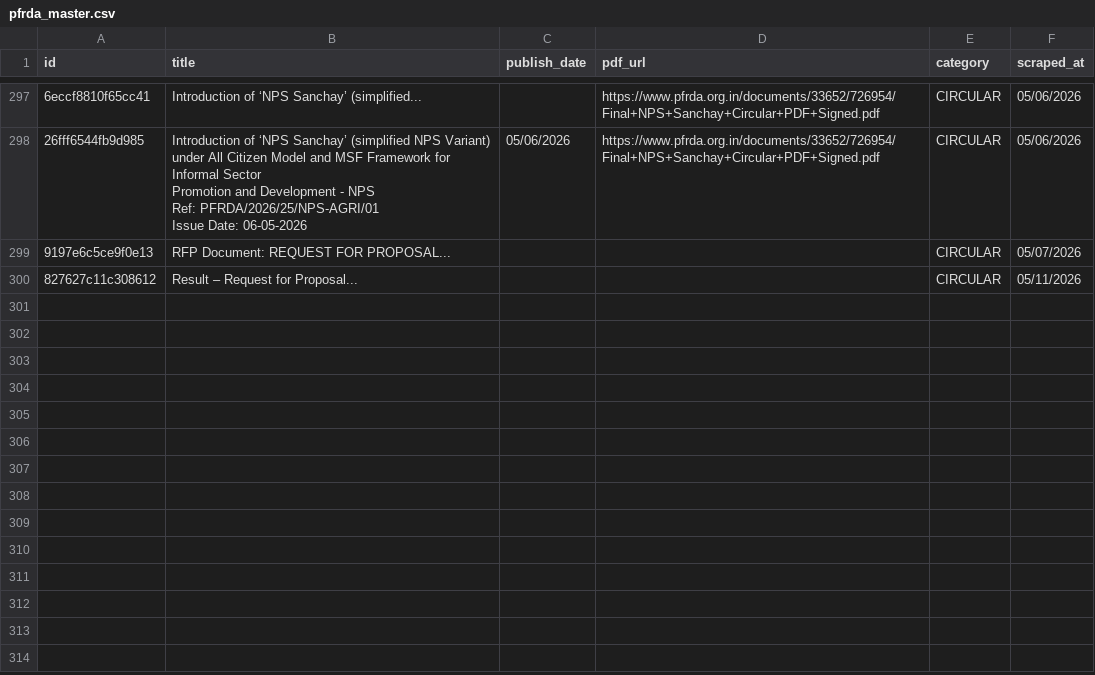
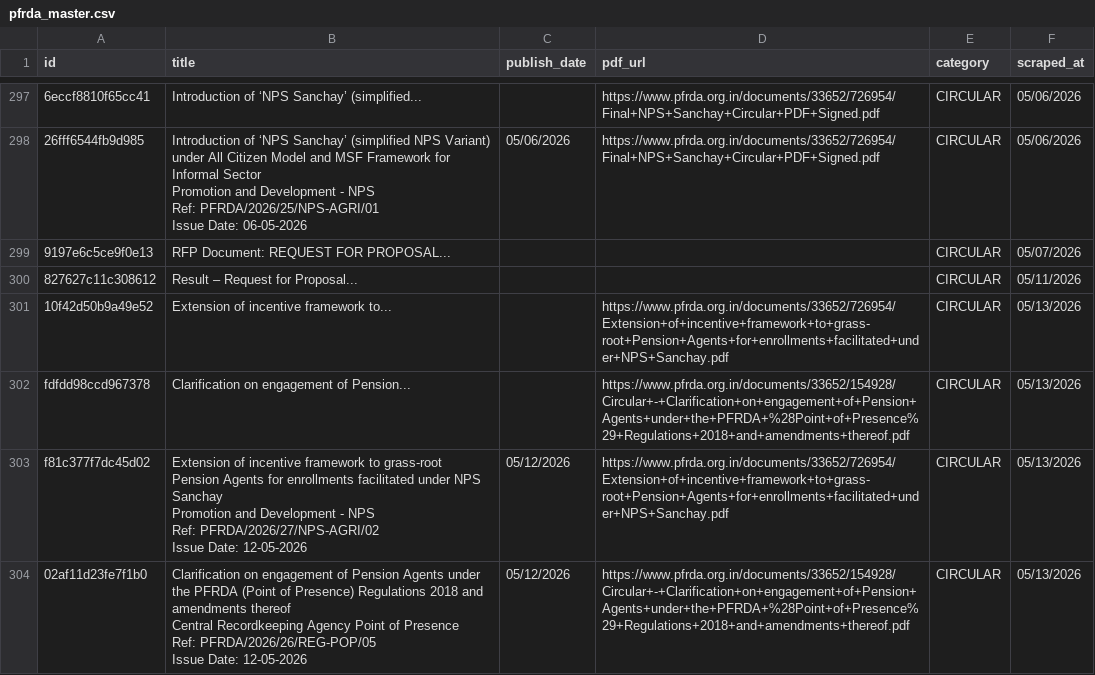
Before and after one commit to Legaltech-TL/trilegal-regulatory-updates, a CSV file: pfrda/pfrda_master.csv, drawn as a sheet; only a part is shown, gaps mark what is left out.

```diff
--- a/pfrda/pfrda_master.csv
+++ b/pfrda/pfrda_master.csv
@@ -935 +935,11 @@ Issue Date: 06-05-2026",05/06/2026,https://www.pfrda.org.in/documents/33652/7269
 827627c11c308612,Result – Request for Proposal...,,,CIRCULAR,05/11/2026
+10f42d50b9a49e52,Extension of incentive framework to...,,https://www.pfrda.org.in/documents/33652/726954/Extension+of+incentive+framework+to+grass-root+Pension+Agents+for+enrollments+facilitated+under+NPS+Sanchay.pdf,CIRCULAR,05/13/2026
+fdfdd98ccd967378,Clarification on engagement of Pension...,,https://www.pfrda.org.in/documents/33652/154928/Circular+-+Clarification+on+engagement+of+Pension+Agents+under+the+PFRDA+%28Point+of+Presence%29+Regulations+2018+and+amendments+thereof.pdf,CIRCULAR,05/13/2026
+f81c377f7dc45d02,"Extension of incentive framework to grass-root Pension Agents for enrollments facilitated under NPS Sanchay
+Promotion and Development - NPS
+Ref: PFRDA/2026/27/NPS-AGRI/02
+Issue Date: 12-05-2026",05/12/2026,https://www.pfrda.org.in/documents/33652/726954/Extension+of+incentive+framework+to+grass-root+Pension+Agents+for+enrollments+facilitated+under+NPS+Sanchay.pdf,CIRCULAR,05/13/2026
+02af11d23fe7f1b0,"Clarification on engagement of Pension Agents under the PFRDA (Point of Presence) Regulations 2018 and amendments thereof
+Central Recordkeeping Agency Point of Presence
+Ref: PFRDA/2026/26/REG-POP/05
+Issue Date: 12-05-2026",05/12/2026,https://www.pfrda.org.in/documents/33652/154928/Circular+-+Clarification+on+engagement+of+Pension+Agents+under+the+PFRDA+%28Point+of+Presence%29+Regulations+2018+and+amendments+thereof.pdf,CIRCULAR,05/13/2026
```
Also changed, not shown: 9 other files.
